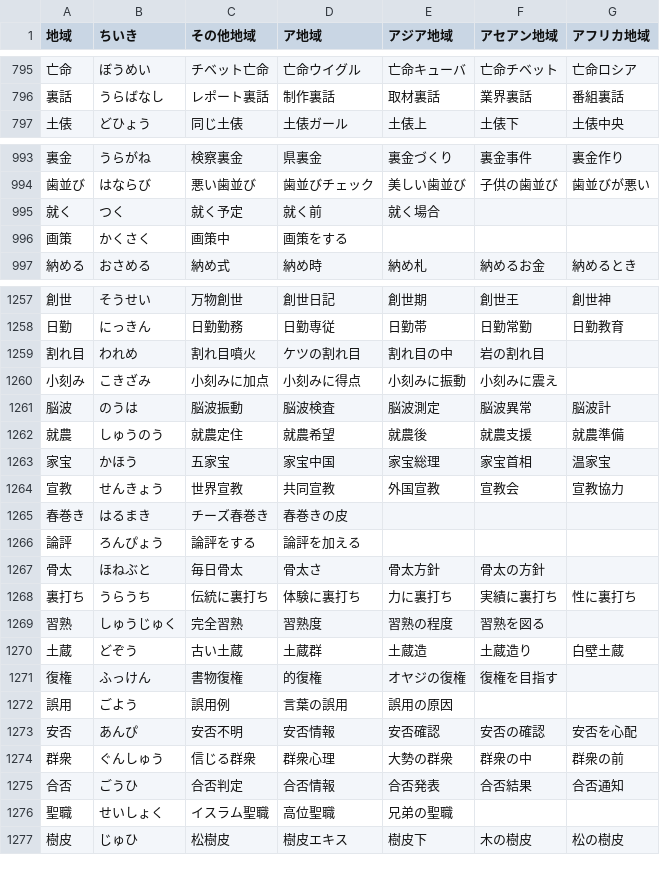
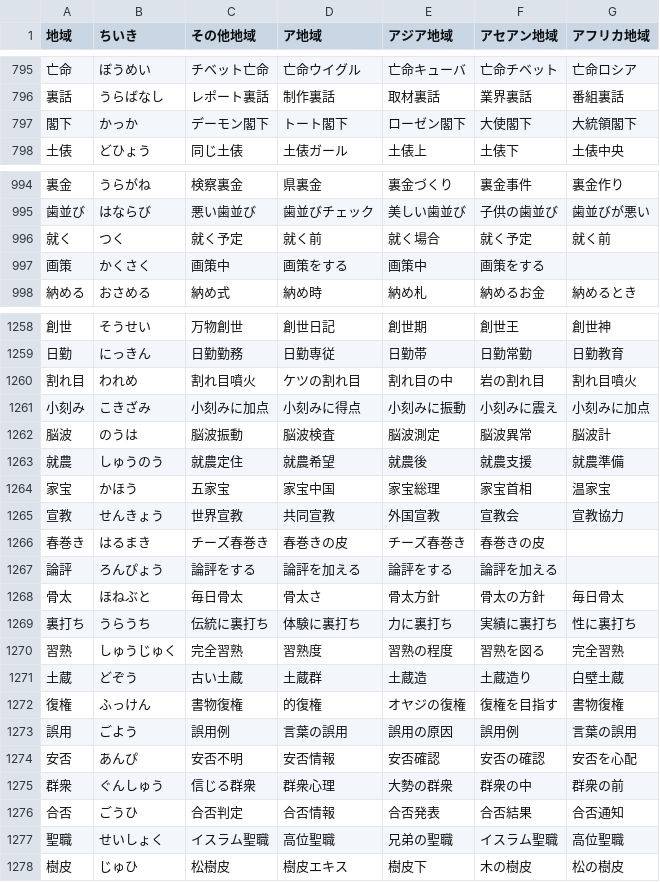
Before and after one commit to marmooo/tegaki-kaki, a CSV file: src/data/6.csv, drawn as a sheet; only a part is shown, gaps mark what is left out; the diff covers the shown part only.

```diff
--- a/src/data/6.csv
+++ b/src/data/6.csv
@@ -796,2 +796,3 @@
 裏話,うらばなし,レポート裏話,制作裏話,取材裏話,業界裏話,番組裏話
+閣下,かっか,デーモン閣下,トート閣下,ローゼン閣下,大使閣下,大統領閣下
 土俵,どひょう,同じ土俵,土俵ガール,土俵上,土俵下,土俵中央
@@ -994,4 +995,4 @@
 歯並び,はならび,悪い歯並び,歯並びチェック,美しい歯並び,子供の歯並び,歯並びが悪い
-就く,つく,就く予定,就く前,就く場合
-画策,かくさく,画策中,画策をする
+就く,つく,就く予定,就く前,就く場合,就く予定,就く前
+画策,かくさく,画策中,画策をする,画策中,画策をする
 納める,おさめる,納め式,納め時,納め札,納めるお金,納めるとき
@@ -1258,4 +1259,4 @@
 日勤,にっきん,日勤勤務,日勤専従,日勤帯,日勤常勤,日勤教育
-割れ目,われめ,割れ目噴火,ケツの割れ目,割れ目の中,岩の割れ目
-小刻み,こきざみ,小刻みに加点,小刻みに得点,小刻みに振動,小刻みに震え
+割れ目,われめ,割れ目噴火,ケツの割れ目,割れ目の中,岩の割れ目,割れ目噴火
+小刻み,こきざみ,小刻みに加点,小刻みに得点,小刻みに振動,小刻みに震え,小刻みに加点
 脳波,のうは,脳波振動,脳波検査,脳波測定,脳波異常,脳波計
@@ -1264,10 +1265,10 @@
 宣教,せんきょう,世界宣教,共同宣教,外国宣教,宣教会,宣教協力
-春巻き,はるまき,チーズ春巻き,春巻きの皮
-論評,ろんぴょう,論評をする,論評を加える
-骨太,ほねぶと,毎日骨太,骨太さ,骨太方針,骨太の方針
+春巻き,はるまき,チーズ春巻き,春巻きの皮,チーズ春巻き,春巻きの皮
+論評,ろんぴょう,論評をする,論評を加える,論評をする,論評を加える
+骨太,ほねぶと,毎日骨太,骨太さ,骨太方針,骨太の方針,毎日骨太
 裏打ち,うらうち,伝統に裏打ち,体験に裏打ち,力に裏打ち,実績に裏打ち,性に裏打ち
-習熟,しゅうじゅく,完全習熟,習熟度,習熟の程度,習熟を図る
+習熟,しゅうじゅく,完全習熟,習熟度,習熟の程度,習熟を図る,完全習熟
 土蔵,どぞう,古い土蔵,土蔵群,土蔵造,土蔵造り,白壁土蔵
-復権,ふっけん,書物復権,的復権,オヤジの復権,復権を目指す
-誤用,ごよう,誤用例,言葉の誤用,誤用の原因
+復権,ふっけん,書物復権,的復権,オヤジの復権,復権を目指す,書物復権
+誤用,ごよう,誤用例,言葉の誤用,誤用の原因,誤用例,言葉の誤用
 安否,あんぴ,安否不明,安否情報,安否確認,安否の確認,安否を心配
@@ -1275,3 +1276,3 @@
 合否,ごうひ,合否判定,合否情報,合否発表,合否結果,合否通知
-聖職,せいしょく,イスラム聖職,高位聖職,兄弟の聖職
+聖職,せいしょく,イスラム聖職,高位聖職,兄弟の聖職,イスラム聖職,高位聖職
 樹皮,じゅひ,松樹皮,樹皮エキス,樹皮下,木の樹皮,松の樹皮
```
Also changed, not shown: 117 edited cells elsewhere in this file, src/data/2.csv, src/data/3.csv, 10 other files.
